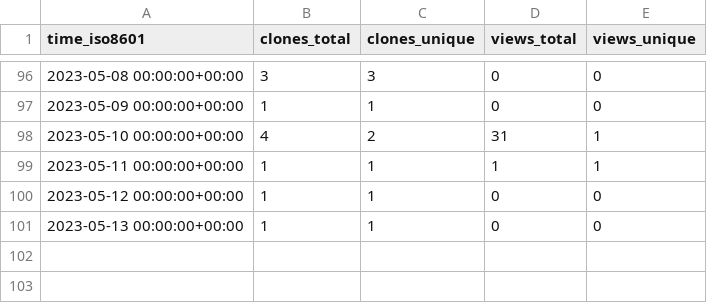
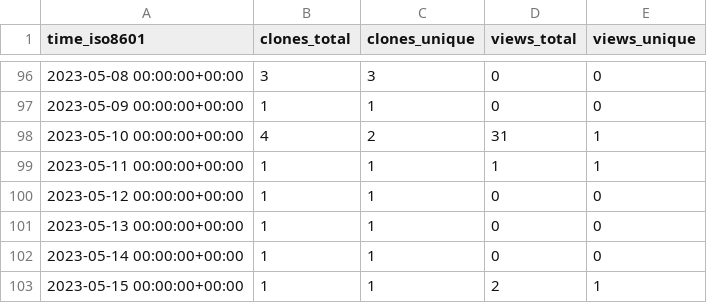
Before and after one commit to Autostronomy/AutoProf, a CSV file: ConnorStoneAstro/AutoProf-Legacy/ghrs-data/views_clones_aggregate.csv, drawn as a sheet; only a part is shown, gaps mark what is left out.

```diff
--- a/ConnorStoneAstro/AutoProf-Legacy/ghrs-data/views_clones_aggregate.csv
+++ b/ConnorStoneAstro/AutoProf-Legacy/ghrs-data/views_clones_aggregate.csv
@@ -101 +101,3 @@ time_iso8601,clones_total,clones_unique,views_total,views_unique
 2023-05-13 00:00:00+00:00,1,1,0,0
+2023-05-14 00:00:00+00:00,1,1,0,0
+2023-05-15 00:00:00+00:00,1,1,2,1
```
Also changed, not shown: 1 other file.
